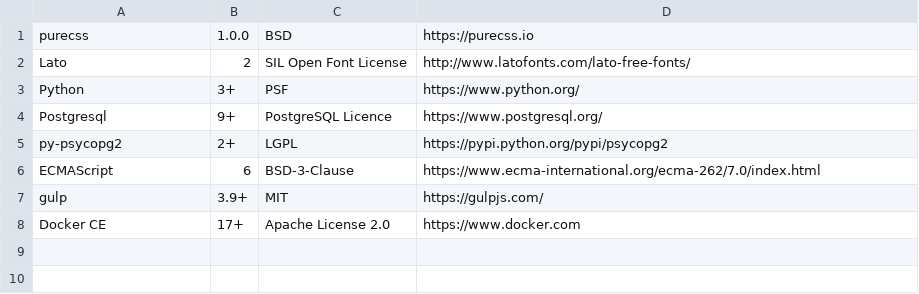
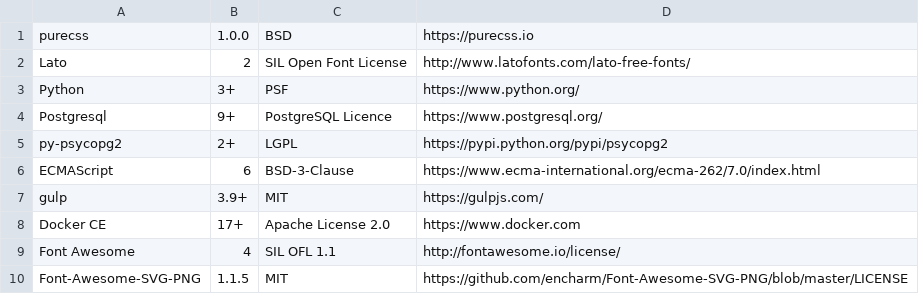
Before and after one commit to divyasharmasal/liftedmobile, a CSV file: license_extractor/additional_licenses.csv, drawn as a sheet; the diff names each change by its address in the sheet, - before the commit and + after, or states it on an @@ line.

Commit message:
added font awesome license info

```diff
--- a/license_extractor/additional_licenses.csv
+++ b/license_extractor/additional_licenses.csv
+row 9: Font Awesome | 4 | SIL OFL 1.1 | http://fontawesome.io/license/
+row 10: Font-Awesome-SVG-PNG | 1.1.5 | MIT | https://github.com/encharm/Font-Awesome-SVG-PNG/blob/master/LICENSE
```
Also changed, not shown: 1 other file.
